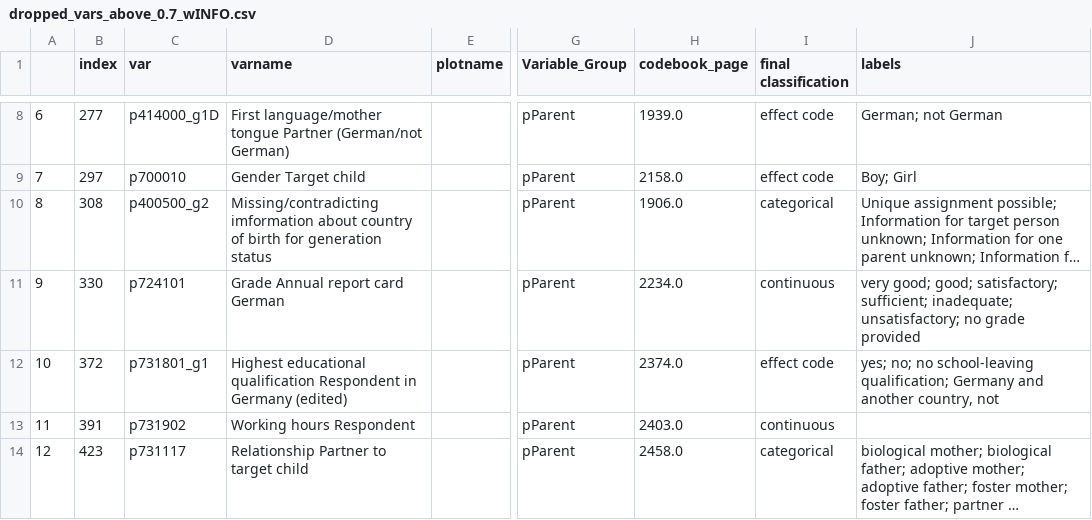
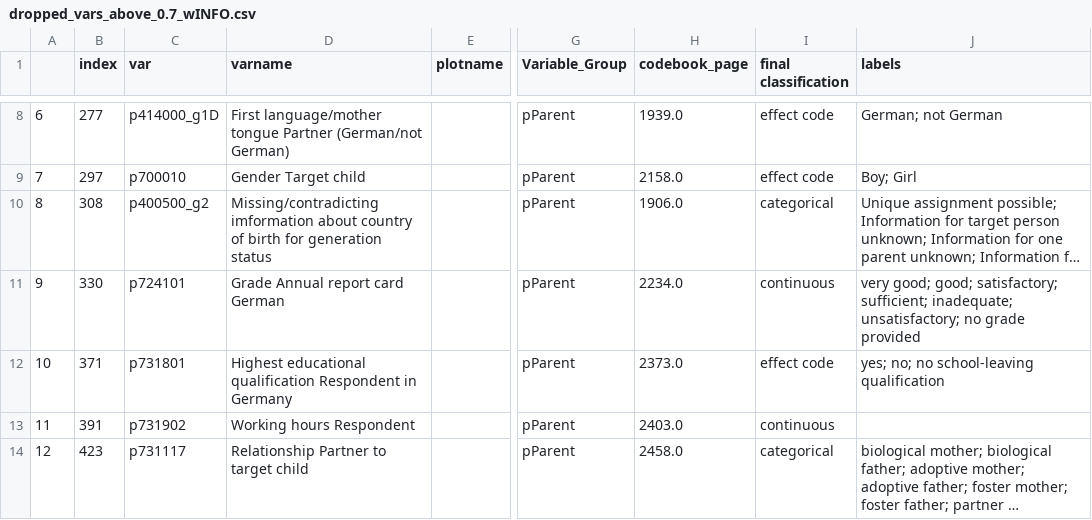
Before and after one commit to Rosa-Lavelle-Hill/neps-ml-v2, a CSV file: Outputs/IV_correlations/dropped_vars_above_0.7_wINFO.csv, drawn as a sheet; only a part is shown, gaps mark what is left out; long unchanged cells end in …; the diff names each change by its address in the sheet, - before the commit and + after, or states it on an @@ line.

```diff
--- a/Outputs/IV_correlations/dropped_vars_above_0.7_wINFO.csv
+++ b/Outputs/IV_correlations/dropped_vars_above_0.7_wINFO.csv
-B12 (index): 372
+B12 (index): 371
-C12 (var): p731801_g1
+C12 (var): p731801
-D12 (varname): …in Germany (edited)
+D12 (varname): …in Germany
-H12 (codebook_page): 2374.0
+H12 (codebook_page): 2373.0
-J12 (labels): …no school-leaving qualification; Germany and another country, not
+J12 (labels): …no school-leaving qualification
```
Also changed, not shown: Data/Meta/final_categorical_variables_after_preprocessing.csv, Data/Meta/var_info_used_in_model_final_groups.csv, 10 other files.
